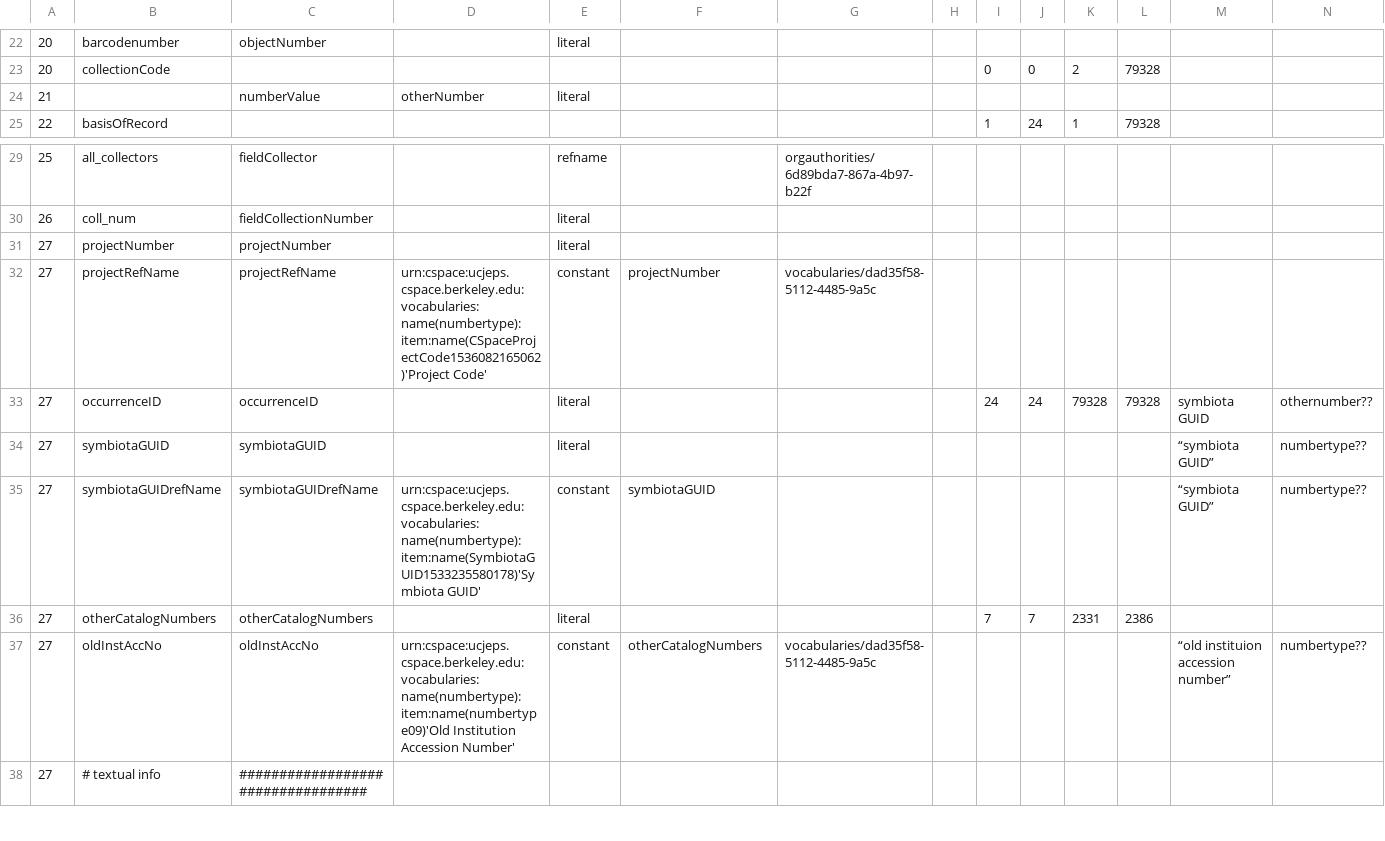
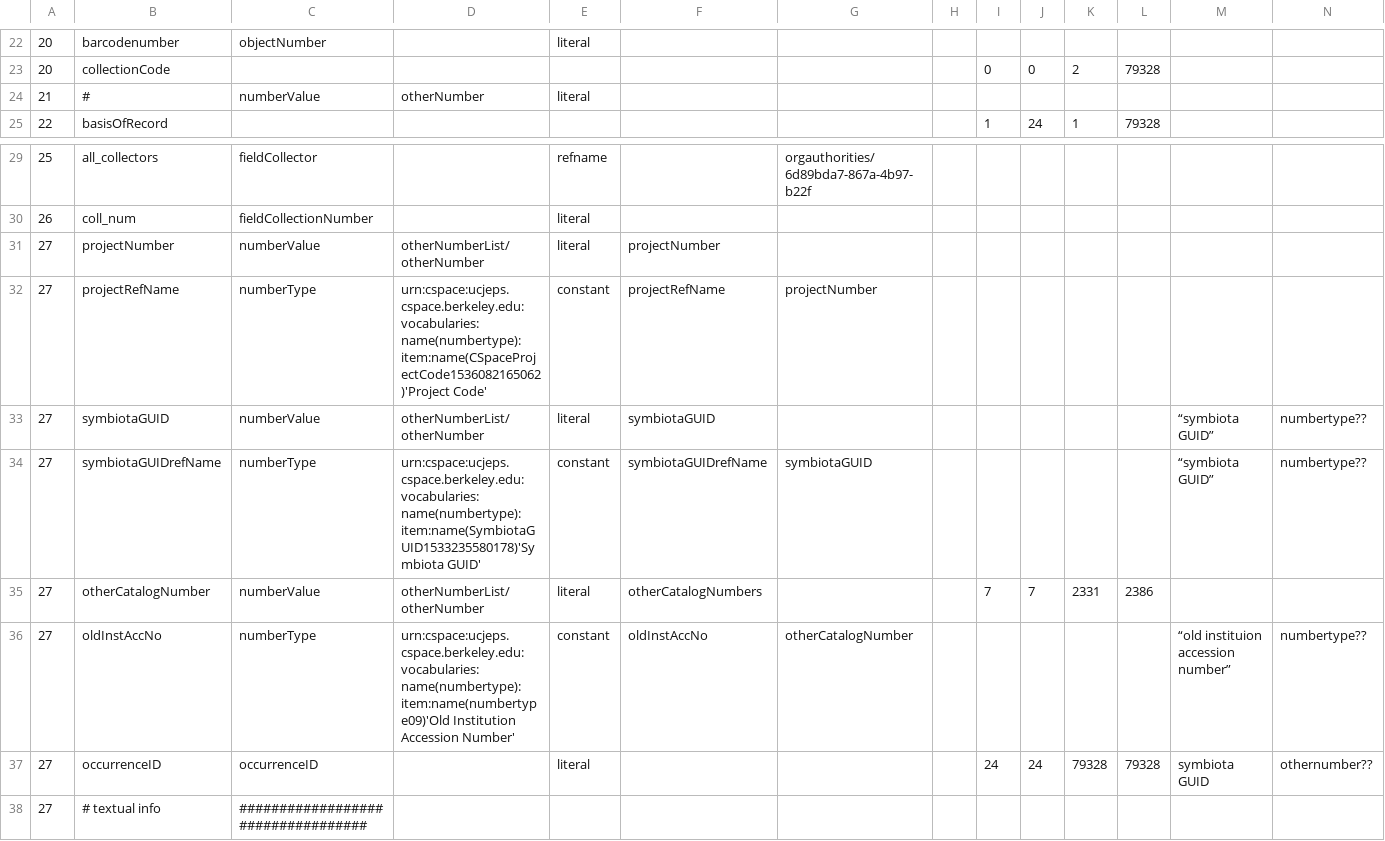
Before and after one commit to cspace-deployment/cspace-webapps-ucb, a CSV file: ucjeps/config/csvimport.collectionobjects.definitions.csv, drawn as a sheet; only a part is shown, gaps mark what is left out.

Commit message:
CSW-463: revisions to csvimport configuration files for ucjeps

```diff
--- a/ucjeps/config/csvimport.collectionobjects.definitions.csv
+++ b/ucjeps/config/csvimport.collectionobjects.definitions.csv
@@ -23,3 +23,3 @@
 20	collectionCode							0	0	2	79328		
-21		numberValue	otherNumber	literal									
+21	# 	numberValue	otherNumber	literal									
 22	basisOfRecord							1	24	1	79328		
@@ -30,9 +30,9 @@
 26	coll_num	fieldCollectionNumber		literal									
-27	projectNumber	projectNumber		literal									
-27	projectRefName	projectRefName	urn:cspace:ucjeps.cspace.berkeley.edu:vocabularies:name(numbertype):item:name(CSpaceProjectCode1536082165062)'Project Code'	constant	projectNumber	vocabularies/dad35f58-5112-4485-9a5c							
+27	projectNumber	numberValue	otherNumberList/otherNumber	literal	projectNumber								
+27	projectRefName	numberType	urn:cspace:ucjeps.cspace.berkeley.edu:vocabularies:name(numbertype):item:name(CSpaceProjectCode1536082165062)'Project Code'	constant	projectRefName	projectNumber							
+27	symbiotaGUID	numberValue	otherNumberList/otherNumber	literal	symbiotaGUID							“symbiota GUID”	numbertype??
+27	symbiotaGUIDrefName	numberType	urn:cspace:ucjeps.cspace.berkeley.edu:vocabularies:name(numbertype):item:name(SymbiotaGUID1533235580178)'Symbiota GUID'	constant	symbiotaGUIDrefName	symbiotaGUID						“symbiota GUID”	numbertype??
+27	otherCatalogNumber	numberValue	otherNumberList/otherNumber	literal	otherCatalogNumbers			7	7	2331	2386		
+27	oldInstAccNo	numberType	urn:cspace:ucjeps.cspace.berkeley.edu:vocabularies:name(numbertype):item:name(numbertype09)'Old Institution Accession Number'	constant	oldInstAccNo	otherCatalogNumber						“old instituion accession number”	numbertype??
 27	occurrenceID	occurrenceID		literal				24	24	79328	79328	symbiota GUID	othernumber??
-27	symbiotaGUID	symbiotaGUID		literal								“symbiota GUID”	numbertype??
-27	symbiotaGUIDrefName	symbiotaGUIDrefName	urn:cspace:ucjeps.cspace.berkeley.edu:vocabularies:name(numbertype):item:name(SymbiotaGUID1533235580178)'Symbiota GUID'	constant	symbiotaGUID							“symbiota GUID”	numbertype??
-27	otherCatalogNumbers	otherCatalogNumbers		literal				7	7	2331	2386		
-27	oldInstAccNo	oldInstAccNo	urn:cspace:ucjeps.cspace.berkeley.edu:vocabularies:name(numbertype):item:name(numbertype09)'Old Institution Accession Number'	constant	otherCatalogNumbers	vocabularies/dad35f58-5112-4485-9a5c						“old instituion accession number”	numbertype??
 27	# textual info	##################################											
```
Also changed, not shown: ucjeps/config/csvimport.taxon.definitions.csv, 1 other file.
